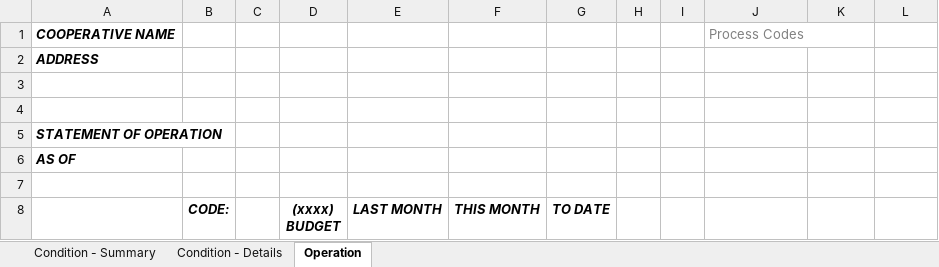
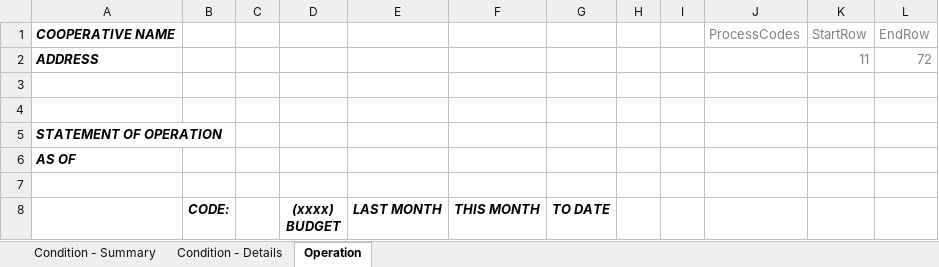
Before and after one commit to mudasar/scco, an Excel workbook: SCCO.WPF.MVC.CSHARP/ReportFiles/template_financial_statement_reports.xlsx, sheet Operation, drawn as a sheet; only a part is shown; values as stored, in another font and other column widths than the file's, no borders; the diff names each change by its address in the sheet, - before the commit and + after, or states it on an @@ line.

```diff
--- a/SCCO.WPF.MVC.CSHARP/ReportFiles/template_financial_statement_reports.xlsx (sheet Operation)
+++ b/SCCO.WPF.MVC.CSHARP/ReportFiles/template_financial_statement_reports.xlsx (sheet Operation)
-J1: Process Codes
+J1: ProcessCodes
-K1: (empty)
+K1: StartRow
-L1: (empty)
+L1: EndRow
-K2: (empty)
+K2: 11
-L2: (empty)
+L2: 72
```
Also changed, not shown: sheet Condition - Details, 11 other files.
